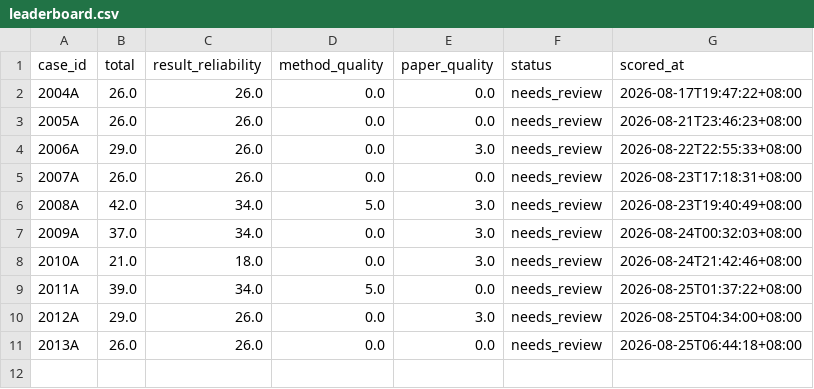
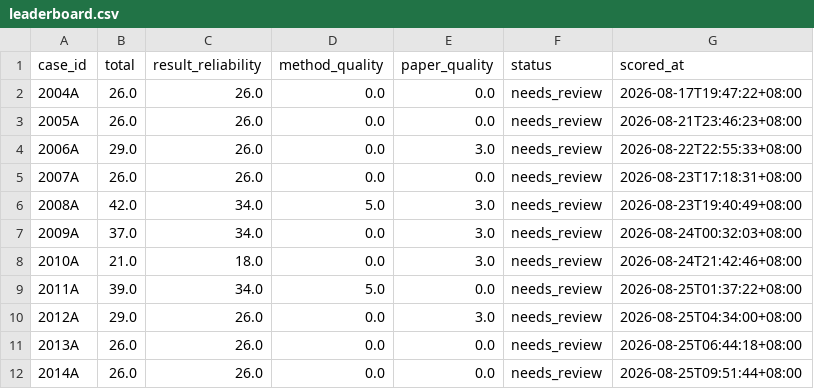
Before and after one commit to chengmar/math, a CSV file: reports/leaderboard.csv, drawn as a sheet; the diff names each change by its address in the sheet, - before the commit and + after, or states it on an @@ line.

Commit message:
fix: recognize lunar landing paper sections

```diff
--- a/reports/leaderboard.csv
+++ b/reports/leaderboard.csv
+row 12: 2014A | 26.0 | 26.0 | 0.0 | 0.0 | needs_review | 2026-08-25T09:51:44+08:00
```
Also changed, not shown: 3 other files.
